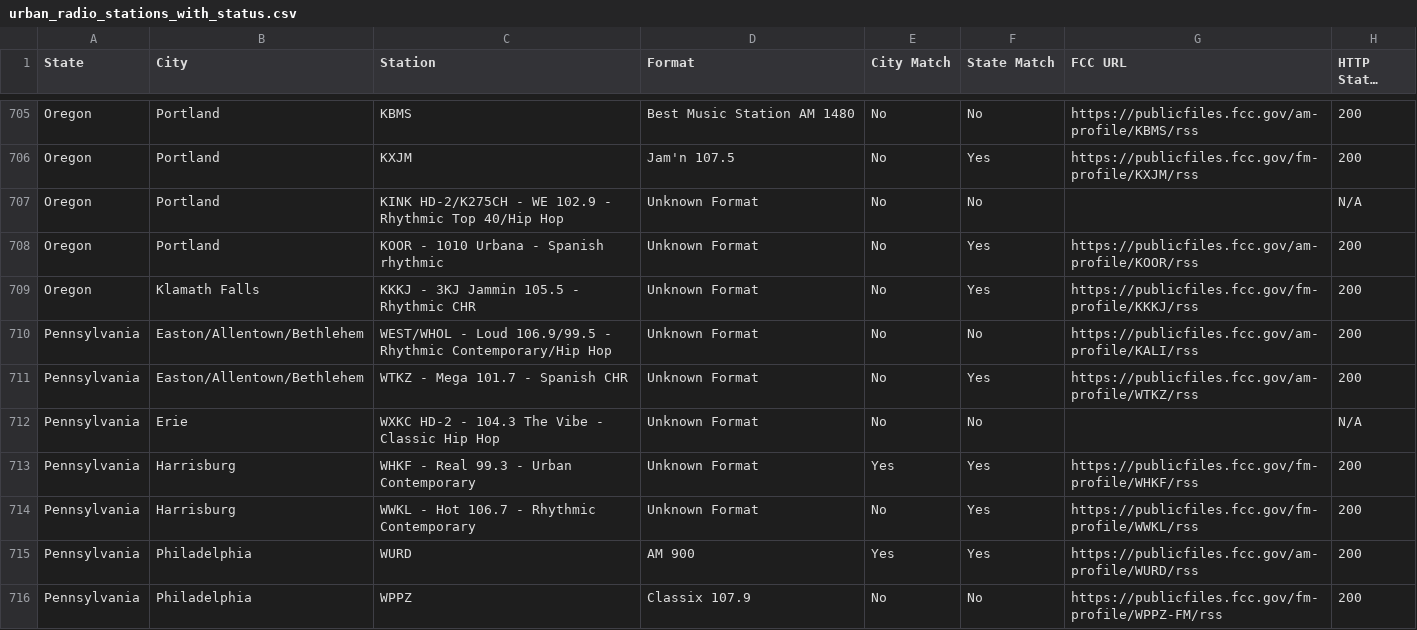
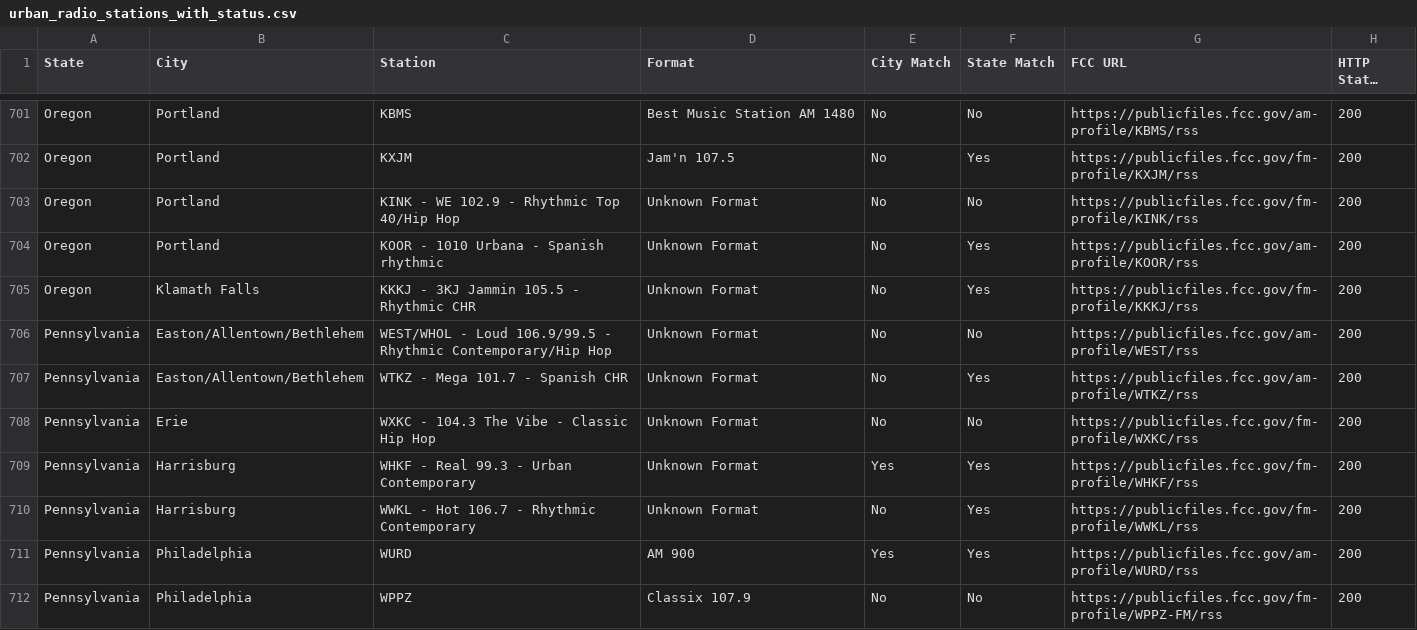
Before and after one commit to dwillis/fcc_publicfile_tracker, a CSV file: urban_radio_stations_with_status.csv, drawn as a sheet; only a part is shown, gaps mark what is left out; long unchanged cells end in …; the diff covers the shown part only.

```diff
--- a/urban_radio_stations_with_status.csv
+++ b/urban_radio_stations_with_status.csv
@@ -706,8 +702,8 @@ Oregon,Portland,KBMS,Best Music Station AM 1480,No,No,https://publicfiles.fcc.go
 Oregon,Portland,KXJM,Jam'n 107.5,No,Yes,https://publicfiles.fcc.gov/fm-profile/KXJM/rss,200
-Oregon,Portland,KINK HD-2/K275CH - WE 102.9 - Rhythmic Top 40/Hip Hop,Unknown Format,No,No,,N/A
+Oregon,Portland,KINK - WE 102.9 - Rhythmic Top 40/Hip Hop,Unknown Format,No,No,https://publicfiles.fcc.gov/fm-profile/KINK/rss,200
 Oregon,Portland,KOOR - 1010 Urbana - Spanish rhythmic,Unknown Format,No,Yes,https://publicfiles.fcc.gov/am-profile/KOOR/rss,200
 Oregon,Klamath Falls,KKKJ - 3KJ Jammin 105.5 - Rhythmic CHR,Unknown Format,No,Yes,https://publicfiles.fcc.gov/fm-profile/KKKJ/rss,200
-Pennsylvania,Easton/Allentown/Bethlehem,WEST/WHOL - Loud 106.9/99.5 - Rhythmic Contemporary/Hip Hop,Unknown Format,No,No,https://publicfiles.fcc.gov/am-profile/KALI/rss,200
+Pennsylvania,Easton/Allentown/Bethlehem,WEST/WHOL - Loud 106.9/99.5 - Rhythmic Contemporary/Hip Hop,Unknown Format,No,No,https://publicfiles.fcc.gov/am-profile/WEST/rss,200
 Pennsylvania,Easton/Allentown/Bethlehem,WTKZ - Mega 101.7 - Spanish CHR,Unknown Format,No,Yes,https://publicfiles.fcc.gov/am-profile/WTKZ/rss,200
-Pennsylvania,Erie,WXKC HD-2 - 104.3 The Vibe - Classic Hip Hop,Unknown Format,No,No,,N/A
+Pennsylvania,Erie,WXKC - 104.3 The Vibe - Classic Hip Hop,Unknown Format,No,No,https://publicfiles.fcc.gov/fm-profile/WXKC/rss,200
 Pennsylvania,Harrisburg,WHKF - Real 99.3 - Urban Contemporary,Unknown Format,Yes,Yes,https://publicfiles.fcc.gov/fm-profile/WHKF/rss,200
```
Also changed, not shown: 11 removed rows and 71 edited cells elsewhere in this file.
